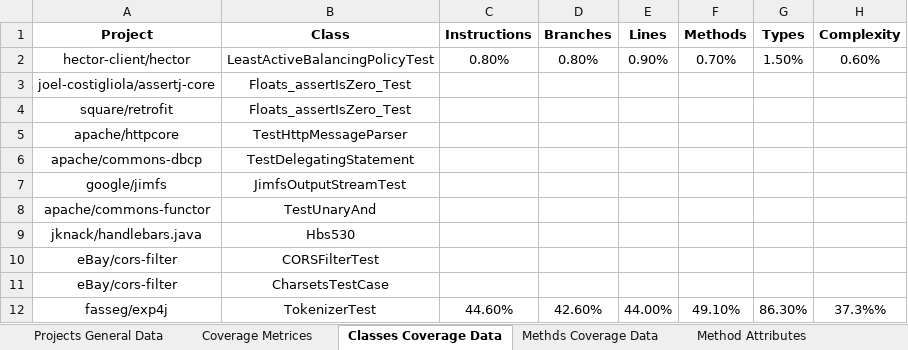
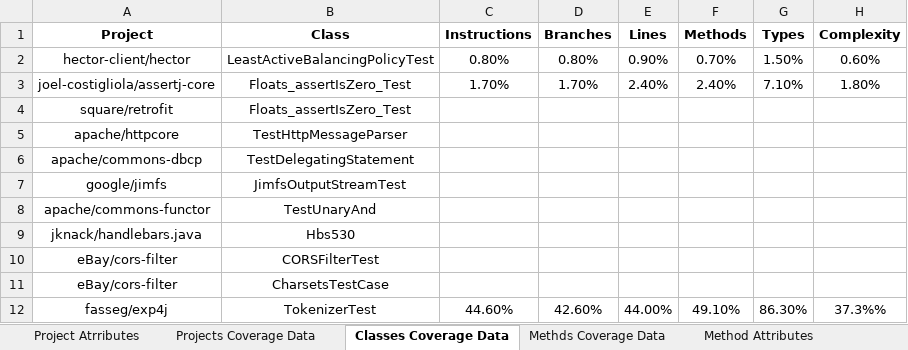
Before and after one commit to dormaayan/TestsReposirotry, an Excel workbook: CoverageDataBase/MethodSampler.xlsx, sheet Classes Coverage Data, drawn as a sheet; values as stored, in another font and other column widths than the file's, no borders; removed rows and columns are numbered as before the commit, all else as after; the diff names each change by its address in the sheet, - before the commit and + after, or states it on an @@ line.

```diff
--- a/CoverageDataBase/MethodSampler.xlsx (sheet Classes Coverage Data)
+++ b/CoverageDataBase/MethodSampler.xlsx (sheet Classes Coverage Data)
-sheet tab: Projects General Data
+sheet tab: Project Atrributes
-sheet tab: Coverage Metrices
+sheet tab: Projects Coverage Data
-row 3: joel-costigliola/assertj-core | Floats_assertIsZero_Test
+row 3: joel-costigliola/assertj-core | Floats_assertIsZero_Test | 1.70% | 1.70% | 2.40% | 2.40% | 7.10% | 1.80%
```
Also changed, not shown: sheet Class Attributes, sheet Projects Coverage Data, sheet Assertiom Kinds, other sheet tabs.
